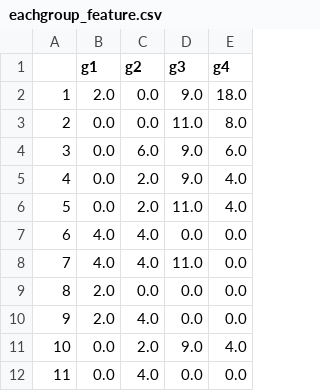
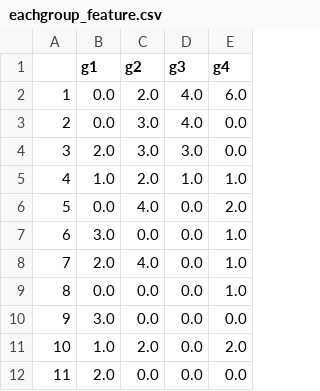
Before and after one commit to meotism/Quality_Assessment_Review, a CSV file: static/uploads/eachgroup_feature.csv, drawn as a sheet; only a part is shown; the diff covers the shown part only.

```diff
--- a/static/uploads/eachgroup_feature.csv
+++ b/static/uploads/eachgroup_feature.csv
@@ -1,12 +1,12 @@
 ,g1,g2,g3,g4
-1,2.0,0.0,9.0,18.0
-2,0.0,0.0,11.0,8.0
-3,0.0,6.0,9.0,6.0
-4,0.0,2.0,9.0,4.0
-5,0.0,2.0,11.0,4.0
-6,4.0,4.0,0.0,0.0
-7,4.0,4.0,11.0,0.0
-8,2.0,0.0,0.0,0.0
-9,2.0,4.0,0.0,0.0
-10,0.0,2.0,9.0,4.0
-11,0.0,4.0,0.0,0.0
+1,0.0,2.0,4.0,6.0
+2,0.0,3.0,4.0,0.0
+3,2.0,3.0,3.0,0.0
+4,1.0,2.0,1.0,1.0
+5,0.0,4.0,0.0,2.0
+6,3.0,0.0,0.0,1.0
+7,2.0,4.0,0.0,1.0
+8,0.0,0.0,0.0,1.0
+9,3.0,0.0,0.0,0.0
+10,1.0,2.0,0.0,2.0
+11,2.0,0.0,0.0,0.0
```
Also changed, not shown: 28 edited cells elsewhere in this file, static/uploads/cluster_matrix.csv, static/uploads/result.csv, 2 other files.
